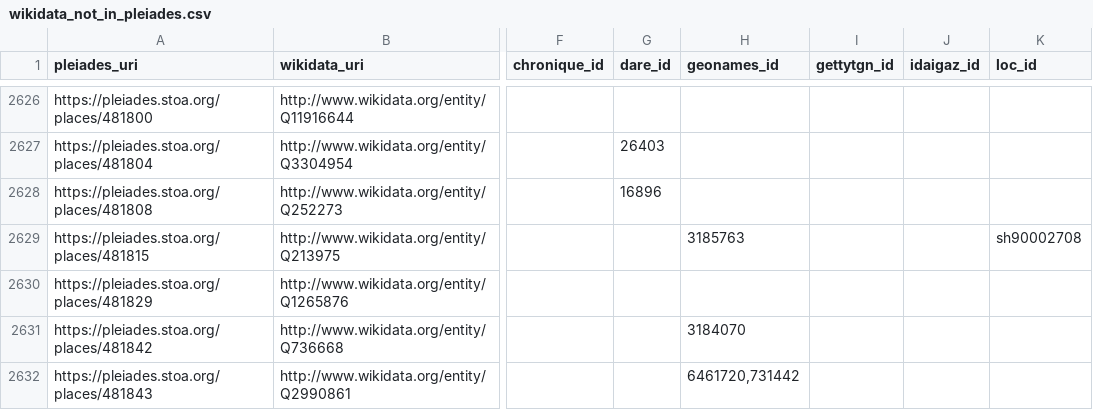
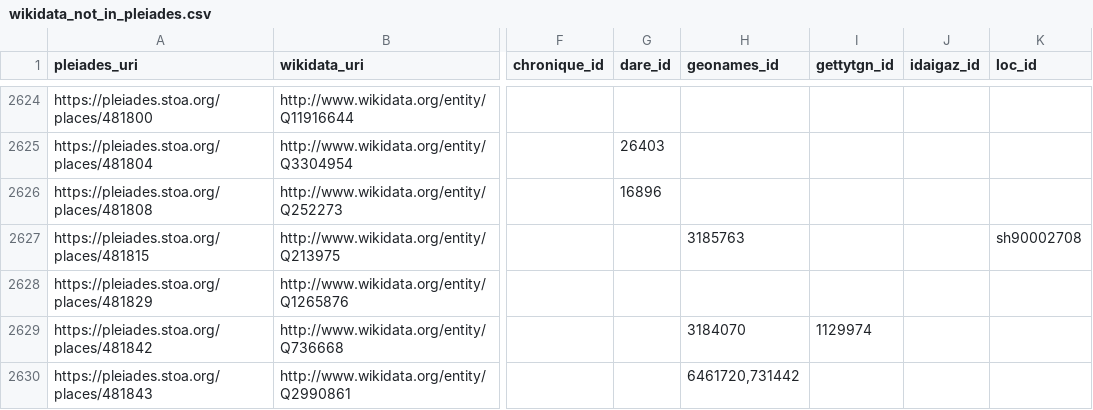
Before and after one commit to isawnyu/pleiades_wikidata, a CSV file: data/wikidata_not_in_pleiades.csv, drawn as a sheet; only a part is shown, gaps mark what is left out; addresses are those after the commit; the diff covers the shown part only; the diff names each change by its address in the sheet, - before the commit and + after, or states it on an @@ line.

```diff
--- a/data/wikidata_not_in_pleiades.csv
+++ b/data/wikidata_not_in_pleiades.csv
-I2629 (gettytgn_id): (empty)
+I2629 (gettytgn_id): 1129974
```
Also changed, not shown: 3 removed rows and 13 edited cells elsewhere in this file, data/pleiades_not_in_wikidata.csv, 2 other files.
